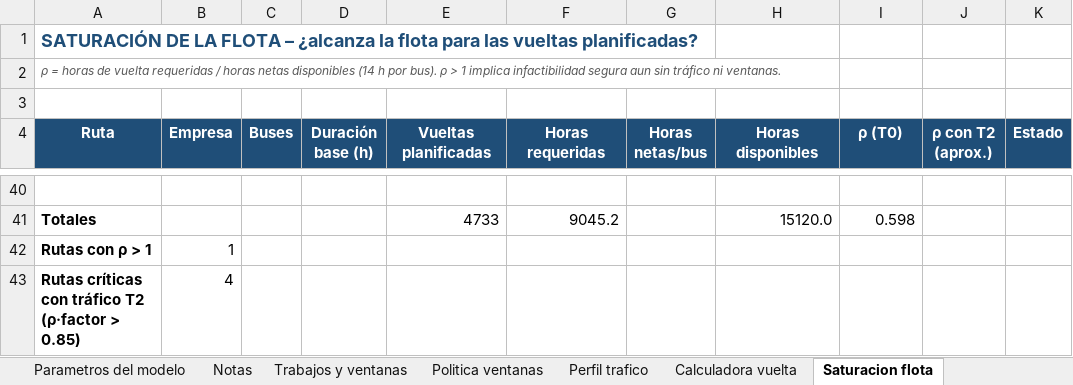
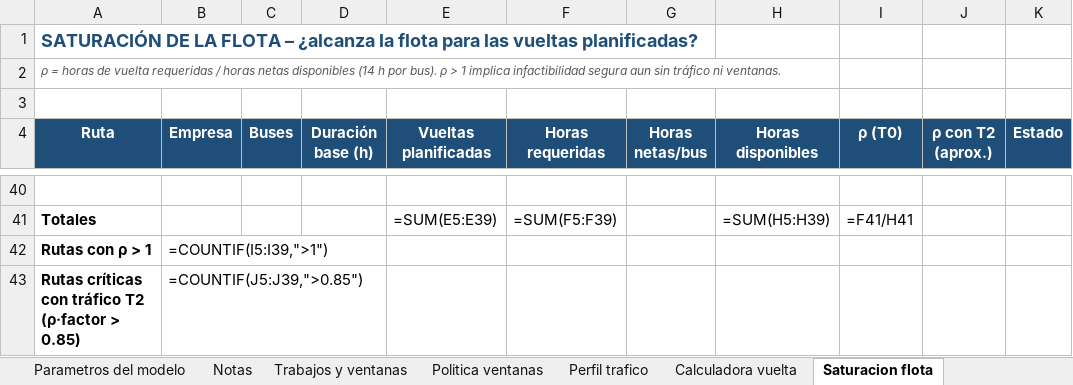
Before and after one commit to MigueMoVi/Algoritmos-Avanzados_Proyecto, an Excel workbook: results/Tabla_35_Rutas_Entrega1.xlsx, sheet Saturacion flota, drawn as a sheet; only a part is shown, gaps mark what is left out; values as stored, in another font and other column widths than the file's, no borders; formulas without a stored value are shown as written; the diff covers the shown part only; the diff names each change by its address in the sheet, - before the commit and + after, or states it on an @@ line.

```diff
--- a/results/Tabla_35_Rutas_Entrega1.xlsx (sheet Saturacion flota)
+++ b/results/Tabla_35_Rutas_Entrega1.xlsx (sheet Saturacion flota)
-E41 (Vueltas planificadas): 4733
+E41 (Vueltas planificadas): =SUM(E5:E39)
-F41 (Horas requeridas): 9045.2
+F41 (Horas requeridas): =SUM(F5:F39)
-H41 (Horas disponibles): 15120.0
+H41 (Horas disponibles): =SUM(H5:H39)
-I41 (ρ (T0)): 0.598
+I41 (ρ (T0)): =F41/H41
-B42 (Empresa): 1
+B42 (Empresa): =COUNTIF(I5:I39,">1")
-B43 (Empresa): 4
+B43 (Empresa): =COUNTIF(J5:J39,">0.85")
```
Also changed, not shown: 35 added rows and 35 removed rows elsewhere in this sheet, sheet Calculadora vuelta, sheet Perfil trafico, sheet Resultados por ruta, sheet Instancia manual, sheet Resumen experimentos, sheet Politica ventanas, charts or pictures, 39 other files.
